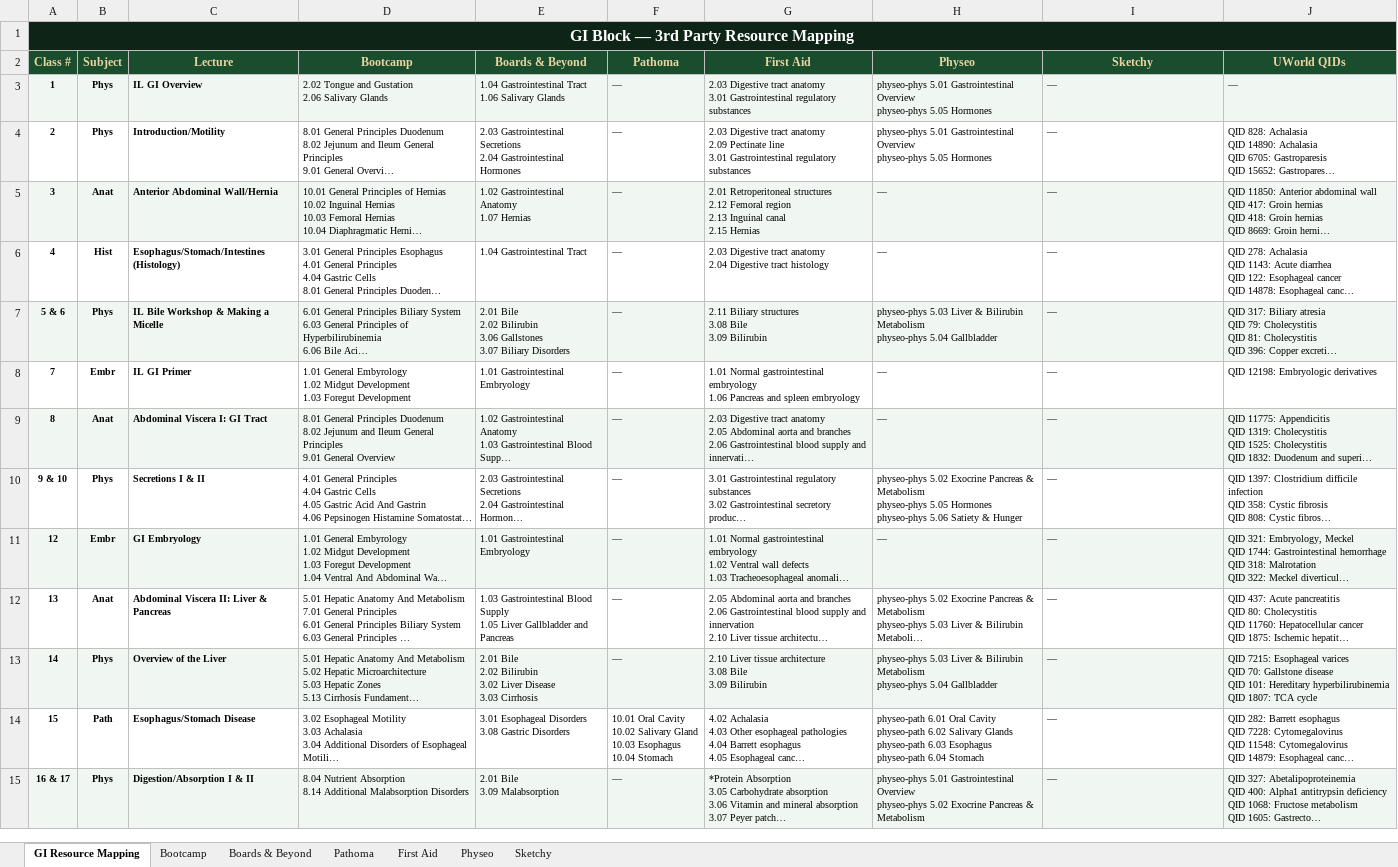
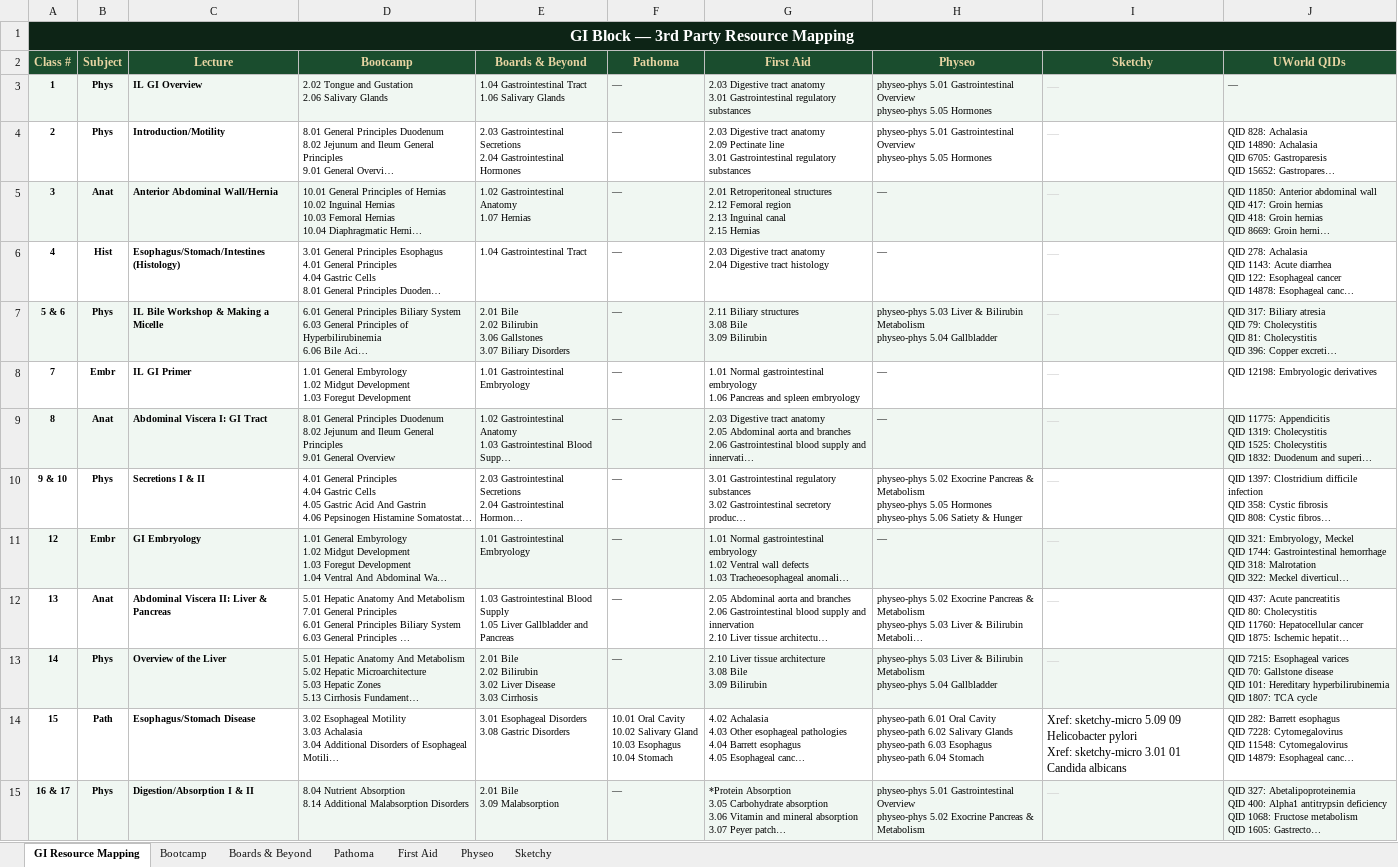
Before and after one commit to strettyit10/Block4-GI, an Excel workbook: resource-mapping/HoyaDocs_Resource_Mapping.xlsx, sheet GI Resource Mapping, drawn as a sheet; only a part is shown; long unchanged cells end in …; values as stored, in another font and other column widths than the file's, no borders; ↵ is a line break in a cell; the diff covers the shown part only; the diff names each change by its address in the sheet, - before the commit and + after, or states it on an @@ line.

```diff
--- a/resource-mapping/HoyaDocs_Resource_Mapping.xlsx (sheet GI Resource Mapping)
+++ b/resource-mapping/HoyaDocs_Resource_Mapping.xlsx (sheet GI Resource Mapping)
-I3:I13 text colour: black
+I3:I13 text colour: #CCCCCC
@@ I3:I15 text size: larger @@
-I14 (Sketchy): —
+I14 (Sketchy): Xref: sketchy-micro 5.09 09 Helicobacter pylori ↵ Xref: sketchy-micro 3.01 01 Candida albicans
-I15 text colour: black
+I15 text colour: #CCCCCC
```
Also changed, not shown: 7 edited cells and cell formats elsewhere in this sheet, sheet Sketchy.
